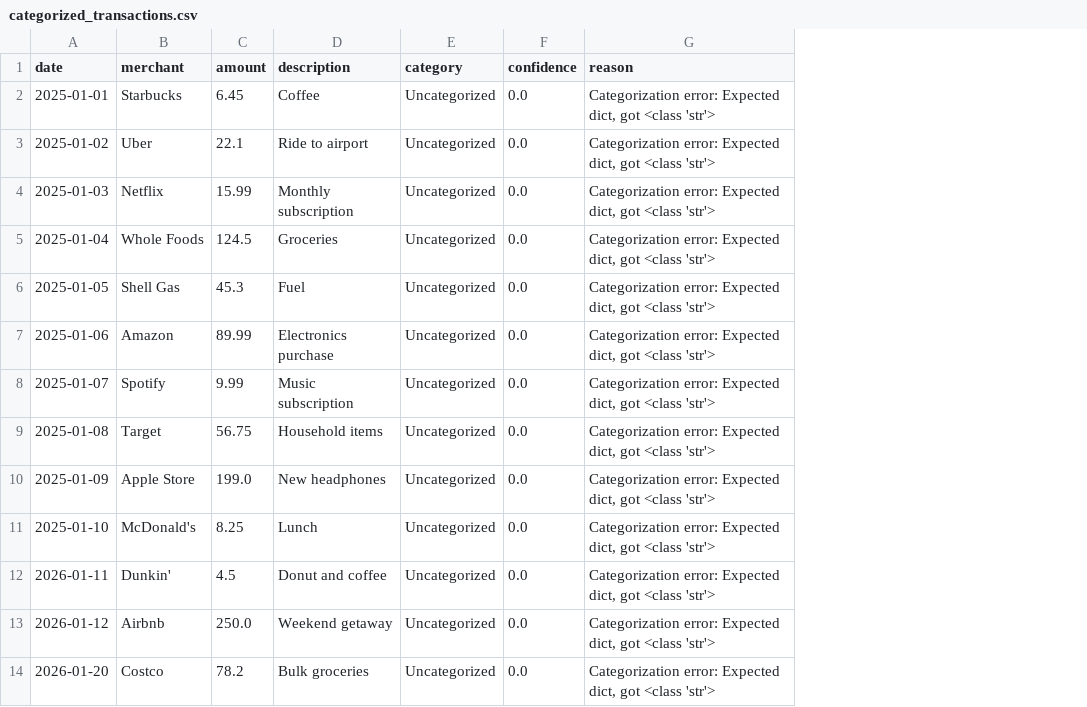
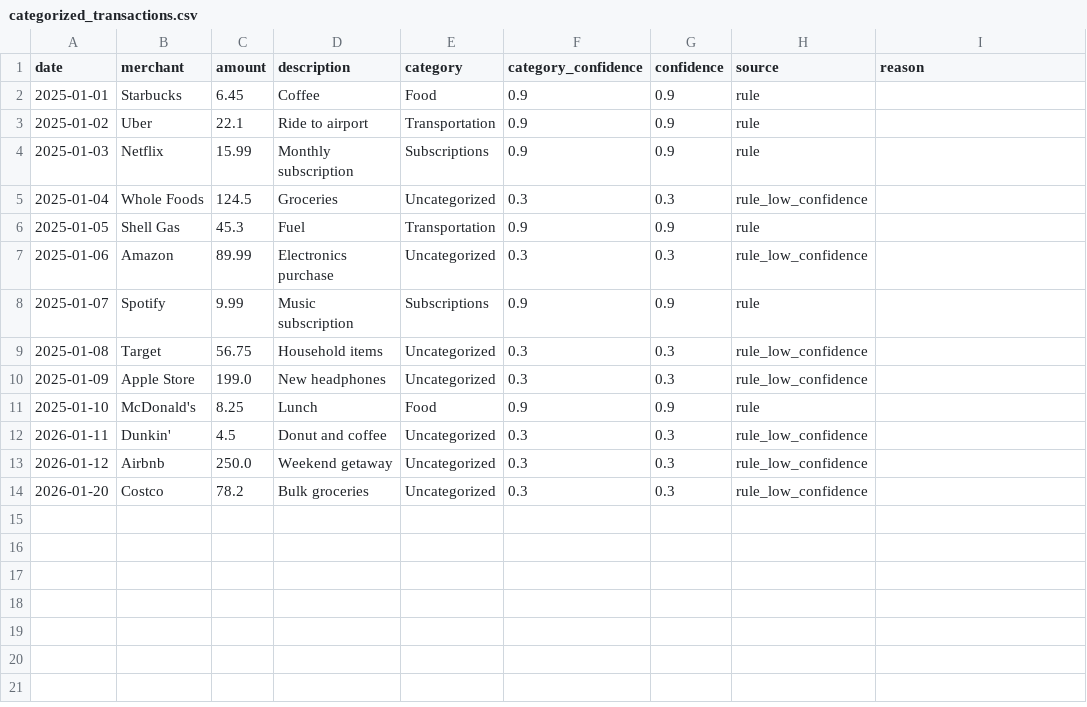
Before and after one commit to kcbailey111/Personal_Finance_Agent, a CSV file: data/processed/categorized_transactions.csv, drawn as a sheet; addresses are those after the commit; the diff names each change by its address in the sheet, - before the commit and + after, or states it on an @@ line.

```diff
--- a/data/processed/categorized_transactions.csv
+++ b/data/processed/categorized_transactions.csv
+column F (category_confidence), rows 2-14: 0.9 | 0.9 | 0.9 | 0.3 | 0.9 | 0.3 | 0.9 | 0.3 | 0.3 | 0.9 | 0.3 | 0.3 | 0.3
+column H (source), rows 2-14: rule | rule | rule | rule_low_confidence | rule | rule_low_confidence | rule | rule_low_confidence | rule_low_confidence | rule | rule_low_confidence | rule_low_confidence | rule_low_confidence
-E2 (category): Uncategorized
+E2 (category): Food
-G2:G4 (confidence): 0.0
+G2:G4 (confidence): 0.9
-I2:I14 (reason): Categorization error: Expected dict, got <class 'str'>
+I2:I14 (reason): (empty)
-E3 (category): Uncategorized
+E3 (category): Transportation
-E4 (category): Uncategorized
+E4 (category): Subscriptions
-G5 (confidence): 0.0
+G5 (confidence): 0.3
-E6 (category): Uncategorized
+E6 (category): Transportation
-G6 (confidence): 0.0
+G6 (confidence): 0.9
-G7 (confidence): 0.0
+G7 (confidence): 0.3
-E8 (category): Uncategorized
+E8 (category): Subscriptions
-G8 (confidence): 0.0
+G8 (confidence): 0.9
-G9:G10 (confidence): 0.0
+G9:G10 (confidence): 0.3
-E11 (category): Uncategorized
+E11 (category): Food
-G11 (confidence): 0.0
+G11 (confidence): 0.9
-G12:G14 (confidence): 0.0
+G12:G14 (confidence): 0.3
```
Also changed, not shown: 2 other files.
